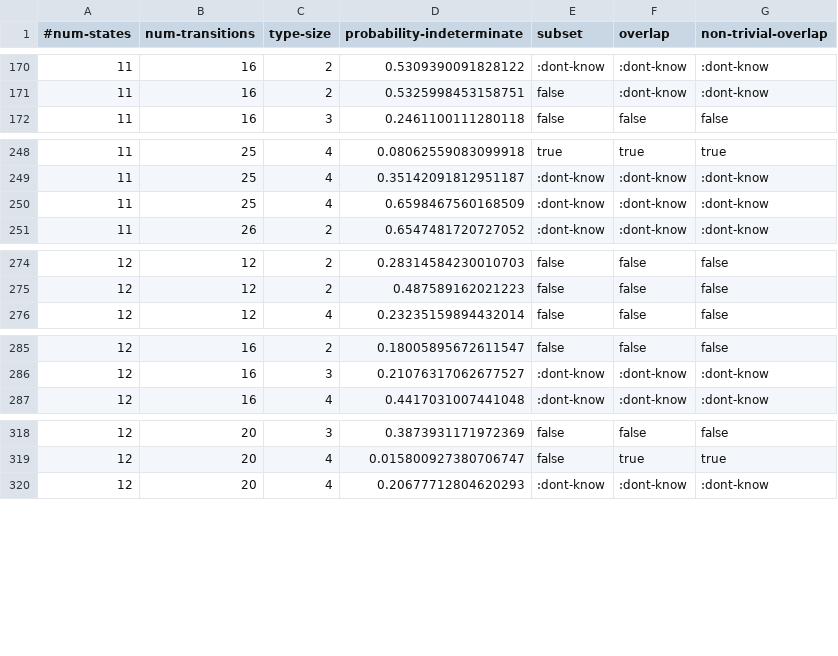
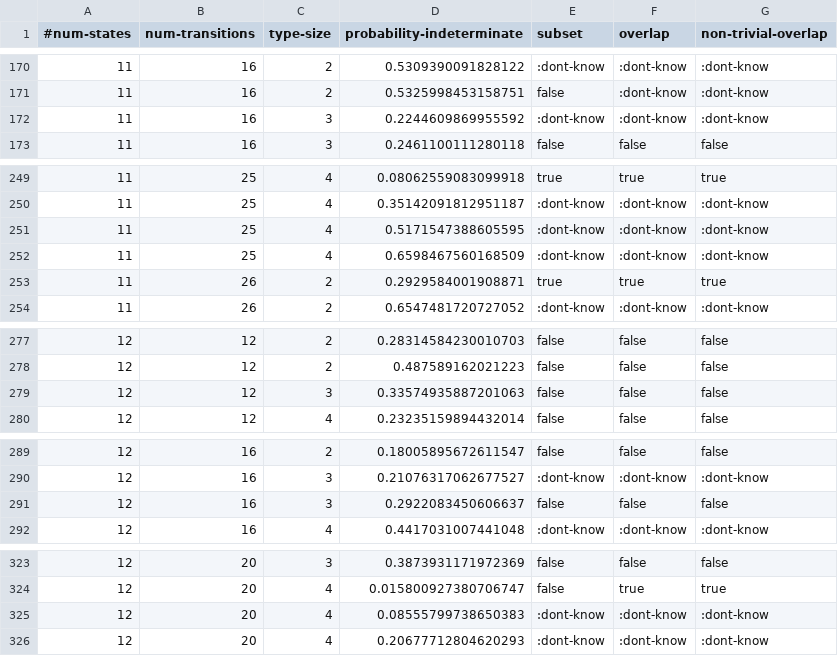
Before and after one commit to jimka2001/clojure-rte, a CSV file: resources/statistics/dfa-subset.csv, drawn as a sheet; only a part is shown, gaps mark what is left out; the diff covers the shown part only; the diff names each change by its address in the sheet, - before the commit and + after, or states it on an @@ line.

Commit message:
update data

```diff
--- a/resources/statistics/dfa-subset.csv
+++ b/resources/statistics/dfa-subset.csv
+row 172: 11 | 16 | 3 | 0.2244609869955592 | :dont-know | :dont-know | :dont-know
+row 251: 11 | 25 | 4 | 0.5171547388605595 | :dont-know | :dont-know | :dont-know
+row 253: 11 | 26 | 2 | 0.2929584001908871 | true | true | true
+row 279: 12 | 12 | 3 | 0.33574935887201063 | false | false | false
+row 291: 12 | 16 | 3 | 0.2922083450606637 | false | false | false
+row 325: 12 | 20 | 4 | 0.08555799738650383 | :dont-know | :dont-know | :dont-know
```
Also changed, not shown: 7 added rows elsewhere in this file, resources/statistics/dfa-inhabited.csv, 2 other files.
